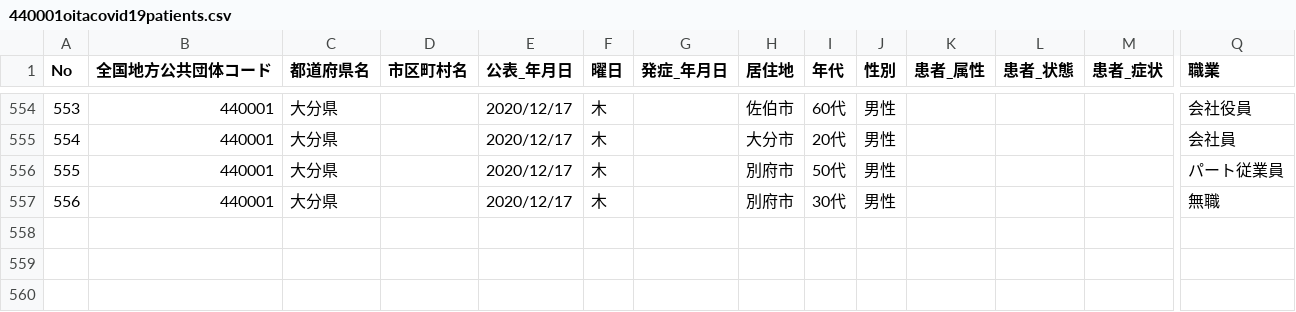
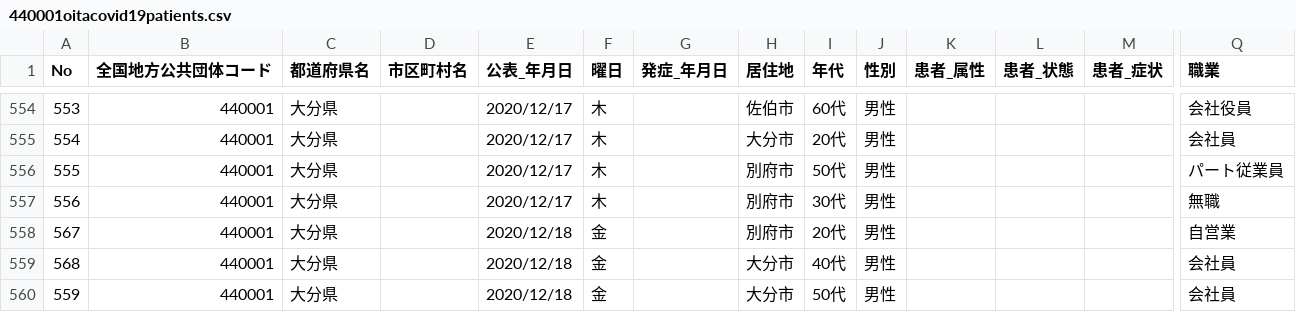
Before and after one commit to covid19-oita/data, a CSV file: csv/440001oitacovid19patients.csv, drawn as a sheet; only a part is shown, gaps mark what is left out; rows hold the shown columns only; the diff names each change by its address in the sheet, - before the commit and + after, or states it on an @@ line.

```diff
--- a/csv/440001oitacovid19patients.csv
+++ b/csv/440001oitacovid19patients.csv
+row 558: 567 | 440001 | 大分県 |  | 2020/12/18 | 金 |  | 別府市 | 20代 | 男性 |  |  |  | 自営業
+row 559: 568 | 440001 | 大分県 |  | 2020/12/18 | 金 |  | 大分市 | 40代 | 男性 |  |  |  | 会社員
+row 560: 559 | 440001 | 大分県 |  | 2020/12/18 | 金 |  | 大分市 | 50代 | 男性 |  |  |  | 会社員
```
Also changed, not shown: csv/440001oitacovid19datasummary.csv, 2 other files.
